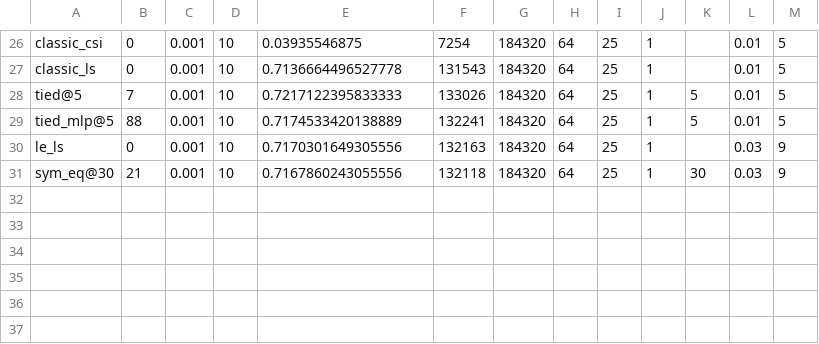
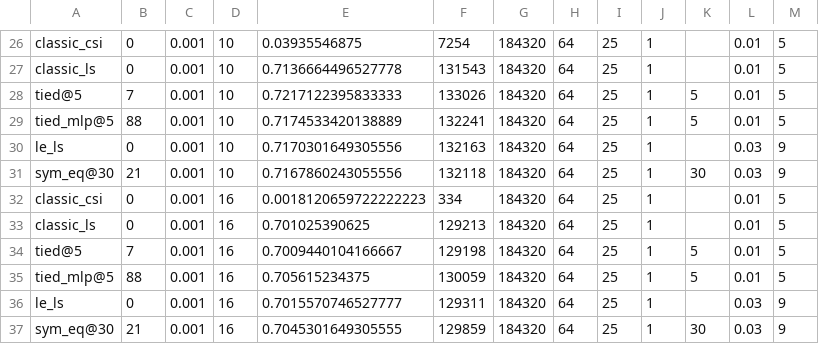
Before and after one commit to Gilzuk/viterbitransformed, a CSV file: Results/metrics/qpsk_fast_fading.csv, drawn as a sheet; only a part is shown, gaps mark what is left out; the diff names each change by its address in the sheet, - before the commit and + after, or states it on an @@ line.

```diff
--- a/Results/metrics/qpsk_fast_fading.csv
+++ b/Results/metrics/qpsk_fast_fading.csv
+row 32: classic_csi | 0 | 0.001 | 16 | 0.0018120659722222223 | 334 | 184320 | 64 | 25 | 1 |  | 0.01 | 5
+row 33: classic_ls | 0 | 0.001 | 16 | 0.701025390625 | 129213 | 184320 | 64 | 25 | 1 |  | 0.01 | 5
+row 34: tied@5 | 7 | 0.001 | 16 | 0.7009440104166667 | 129198 | 184320 | 64 | 25 | 1 | 5 | 0.01 | 5
+row 35: tied_mlp@5 | 88 | 0.001 | 16 | 0.705615234375 | 130059 | 184320 | 64 | 25 | 1 | 5 | 0.01 | 5
+row 36: le_ls | 0 | 0.001 | 16 | 0.7015570746527777 | 129311 | 184320 | 64 | 25 | 1 |  | 0.03 | 9
+row 37: sym_eq@30 | 21 | 0.001 | 16 | 0.7045301649305555 | 129859 | 184320 | 64 | 25 | 1 | 30 | 0.03 | 9
```
